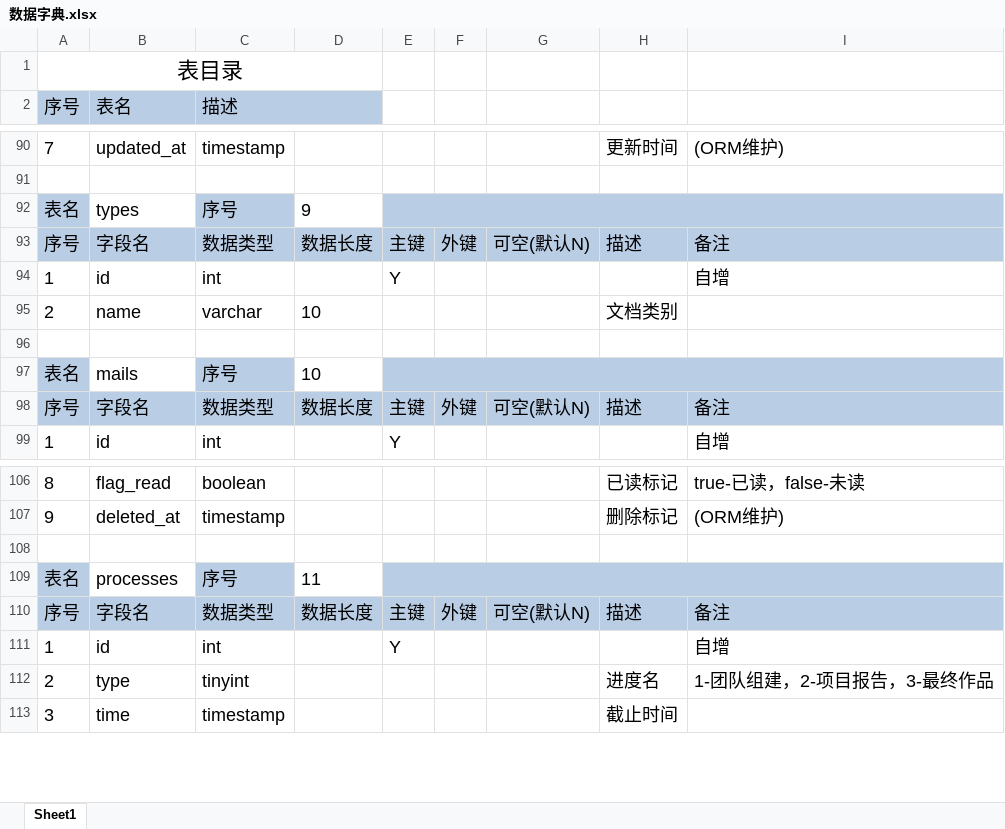
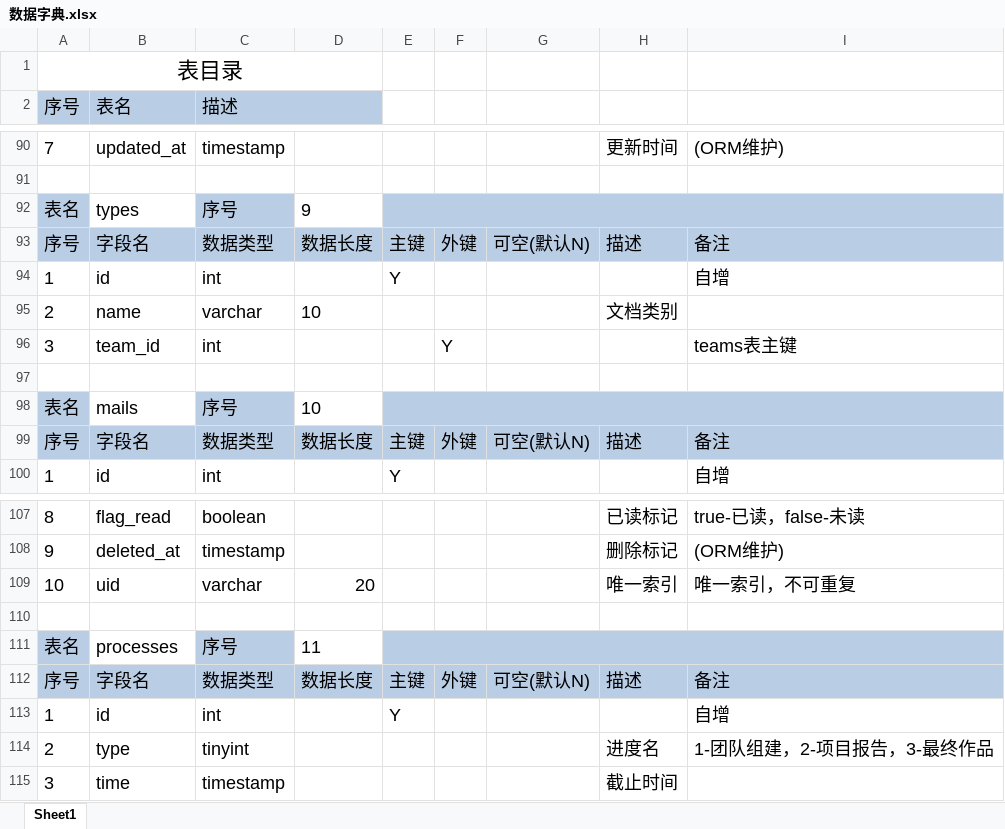
Before and after one commit to YufeiDuan/citicup, an Excel workbook: document/数据字典.xlsx, sheet Sheet1, drawn as a sheet; only a part is shown, gaps mark what is left out; values as stored, in another font and other column widths than the file's, no borders; the diff names each change by its address in the sheet, - before the commit and + after, or states it on an @@ line.

```diff
--- a/document/数据字典.xlsx (sheet Sheet1)
+++ b/document/数据字典.xlsx (sheet Sheet1)
+row 96: 3 | team_id | int |  |  | Y |  |  | teams表主键
+row 109: 10 | uid | varchar | 20 |  |  |  | 唯一索引 | 唯一索引，不可重复
```
Also changed, not shown: 24 other files.
